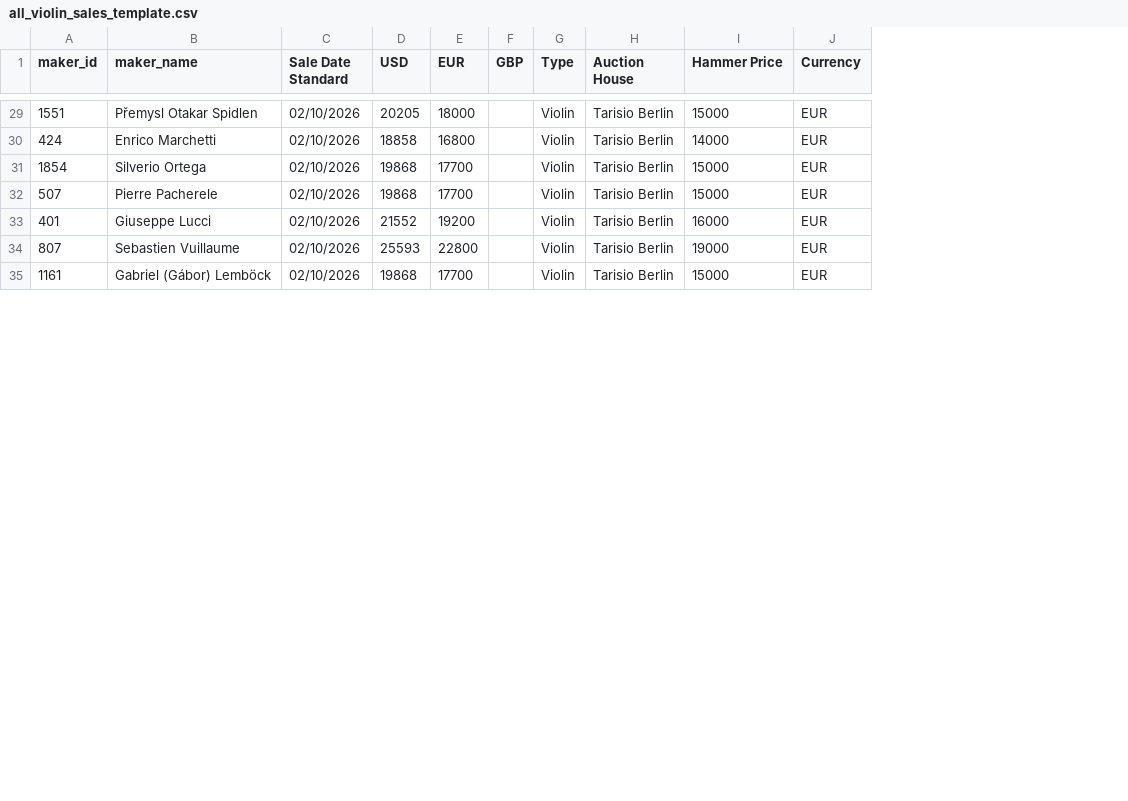
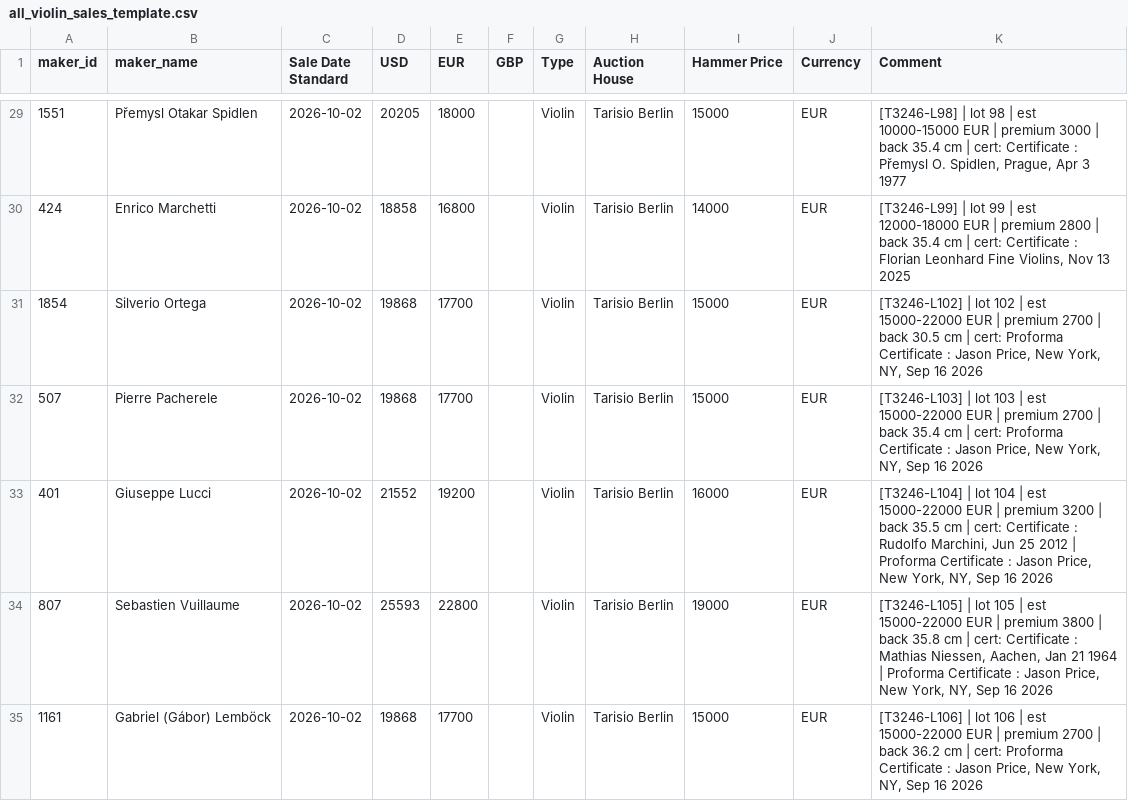
Before and after one commit to Frederic-LM/Violin-Auction-Trends-Analytics, a CSV file: Auction Houses/all_violin_sales_template.csv, drawn as a sheet; only a part is shown, gaps mark what is left out; the diff covers the shown part only; the diff names each change by its address in the sheet, - before the commit and + after, or states it on an @@ line.

```diff
--- a/Auction Houses/all_violin_sales_template.csv
+++ b/Auction Houses/all_violin_sales_template.csv
+column K (Comment), rows 29-35: [T3246-L98] | lot 98 | est 10000-15000 EUR | premium 3000 | back 35.4 cm | cert: Certificate : Přemysl O. Spidlen, Prague, Apr 3 1977 | [T3246-L99] | lot 99 | est 12000-18000 EUR | premium 2800 | back 35.4 cm | cert: Certificate : Florian Leonhard Fine Violins, Nov 13 2025 | [T3246-L102] | lot 102 | est 15000-22000 EUR | premium 2700 | back 30.5 cm | cert: Proforma Certificate : Jason Price, New York, NY, Sep 16 2026 | [T3246-L103] | lot 103 | est 15000-22000 EUR | premium 2700 | back 35.4 cm | cert: Proforma Certificate : Jason Price, New York, NY, Sep 16 2026 | [T3246-L104] | lot 104 | est 15000-22000 EUR | premium 3200 | back 35.5 cm | cert: Certificate : Rudolfo Marchini, Jun 25 2012 | Proforma Certificate : Jason Price, New York, NY, Sep 16 2026 | [T3246-L105] | lot 105 | est 15000-22000 EUR | premium 3800 | back 35.8 cm | cert: Certificate : Mathias Niessen, Aachen, Jan 21 1964 | Proforma Certificate : Jason Price, New York, NY, Sep 16 2026 | [T3246-L106] | lot 106 | est 15000-22000 EUR | premium 2700 | back 36.2 cm | cert: Proforma Certificate : Jason Price, New York, NY, Sep 16 2026
-C29:C35 (Sale Date Standard): 02/10/2026
+C29:C35 (Sale Date Standard): 2026-10-02
```
Also changed, not shown: 34 edited cells elsewhere in this file.
